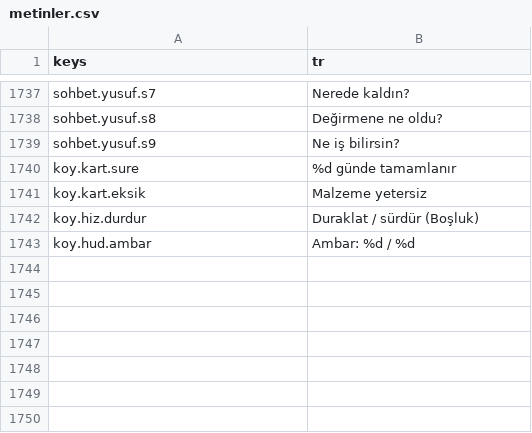
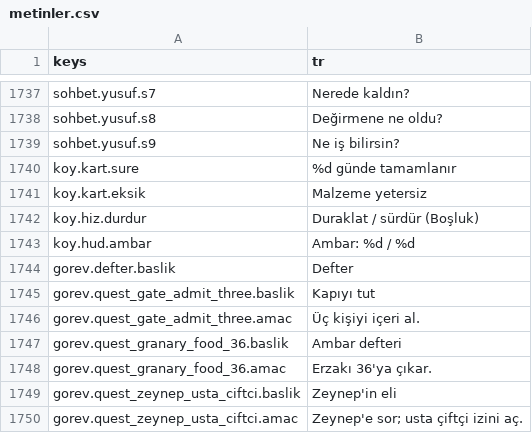
Before and after one commit to berk103458/GameDevoloper, a CSV file: data/metin/metinler.csv, drawn as a sheet; only a part is shown, gaps mark what is left out; the diff names each change by its address in the sheet, - before the commit and + after, or states it on an @@ line.

```diff
--- a/data/metin/metinler.csv
+++ b/data/metin/metinler.csv
+row 1744: gorev.defter.baslik | Defter
+row 1745: gorev.quest_gate_admit_three.baslik | Kapıyı tut
+row 1746: gorev.quest_gate_admit_three.amac | Üç kişiyi içeri al.
+row 1747: gorev.quest_granary_food_36.baslik | Ambar defteri
+row 1748: gorev.quest_granary_food_36.amac | Erzakı 36'ya çıkar.
+row 1749: gorev.quest_zeynep_usta_ciftci.baslik | Zeynep'in eli
+row 1750: gorev.quest_zeynep_usta_ciftci.amac | Zeynep'e sor; usta çiftçi izini aç.
```
Also changed, not shown: 4 other files.
